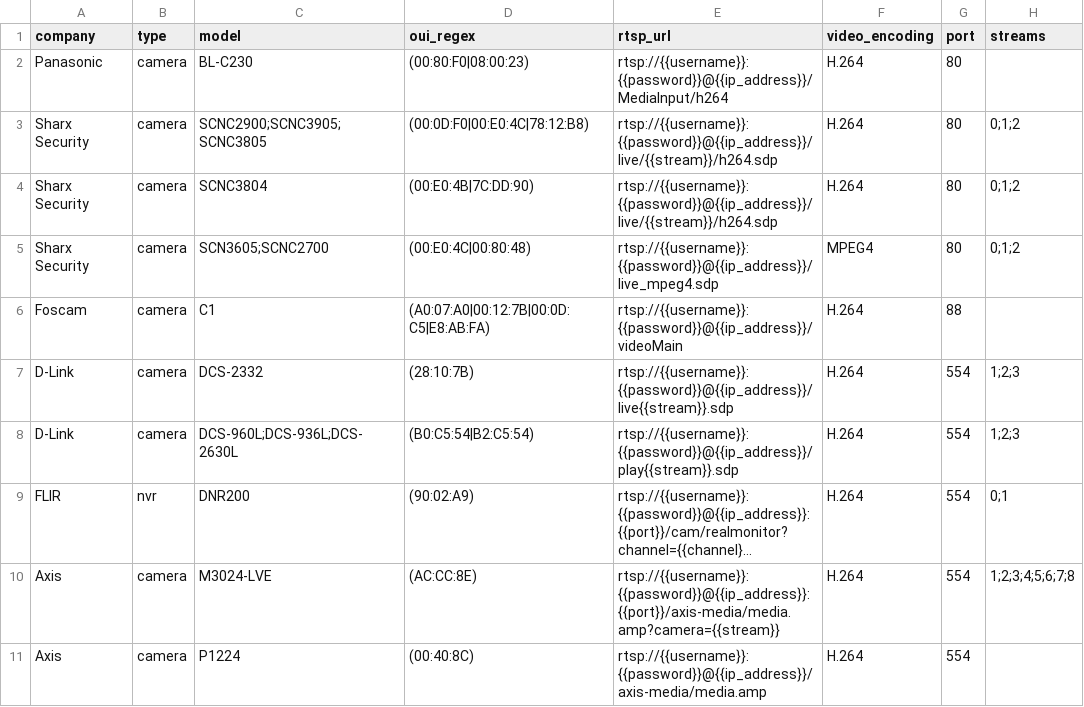
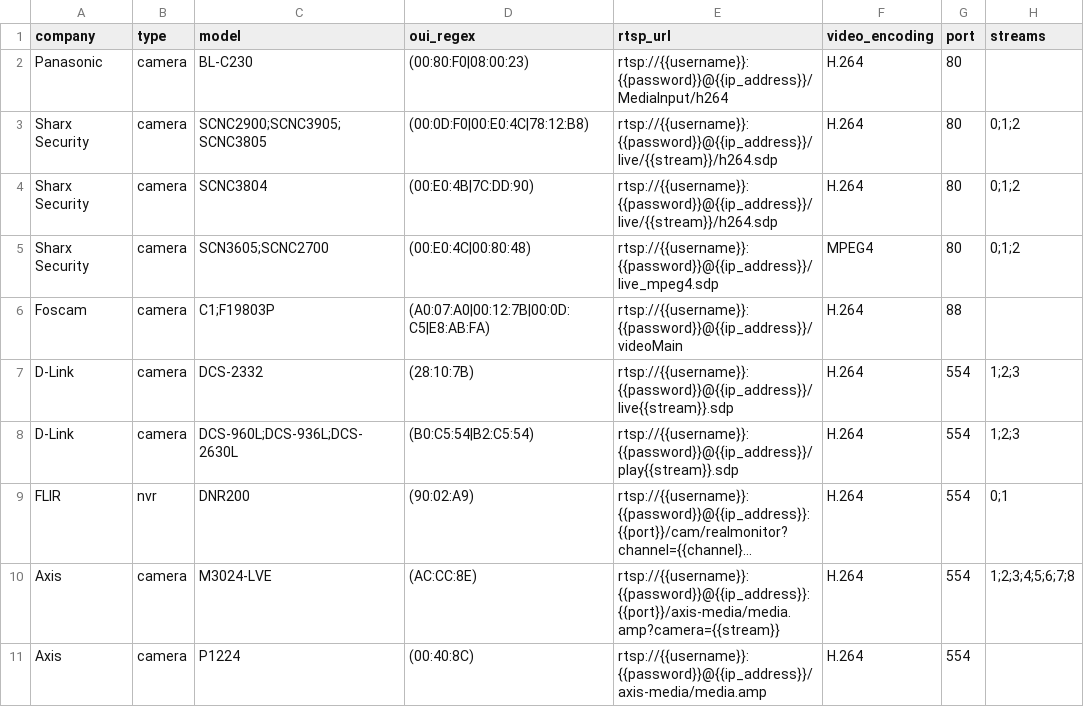
Before and after one commit to CamioCam/rtsp, a CSV file: cameras/paths.csv, drawn as a sheet; only a part is shown; long unchanged cells end in …; the diff names each change by its address in the sheet, - before the commit and + after, or states it on an @@ line.

Commit message:
Added other supported camera name (F19803P) to Foscam

```diff
--- a/cameras/paths.csv
+++ b/cameras/paths.csv
-C6 (model): C1
+C6 (model): C1;F19803P
```
